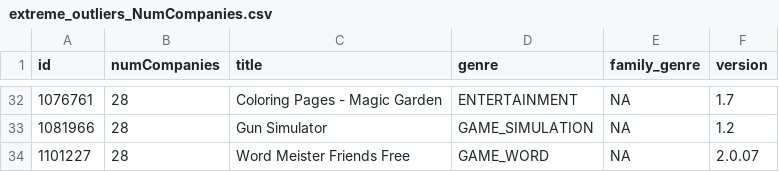
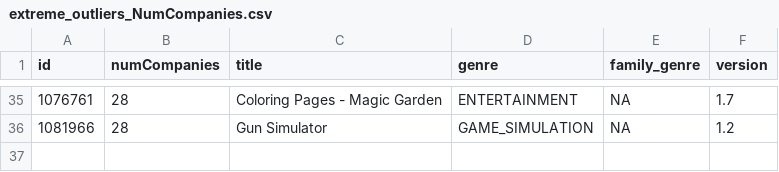
Before and after one commit to sociam/xray, a CSV file: analysis/results/outliers/extreme_outliers_NumCompanies.csv, drawn as a sheet; only a part is shown, gaps mark what is left out; removed rows and columns are numbered as before the commit, all else as after; the diff covers the shown part only; the diff names each change by its address in the sheet, - before the commit and + after, or states it on an @@ line.

```diff
--- a/analysis/results/outliers/extreme_outliers_NumCompanies.csv
+++ b/analysis/results/outliers/extreme_outliers_NumCompanies.csv
-row 34: 1101227 | 28 | Word Meister Friends Free | GAME_WORD | NA | 2.0.07
```
Also changed, not shown: 10 added rows and 7 removed rows elsewhere in this file, analysis/results/companyAnalysis/bySuperGenre/companyPrevalenceArtAndPhotography.csv, analysis/results/companyAnalysis/bySuperGenre/companyPrevalenceCommunicationAndSocial.csv, 18 other files.
